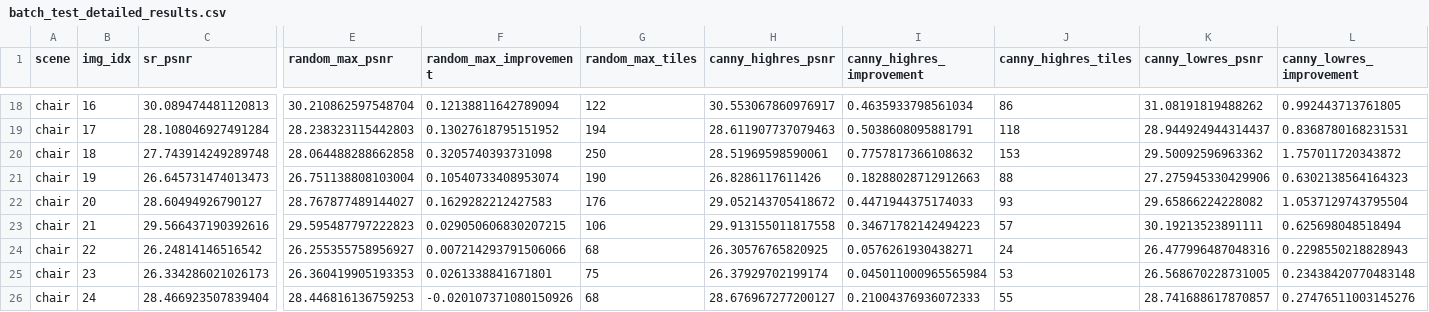
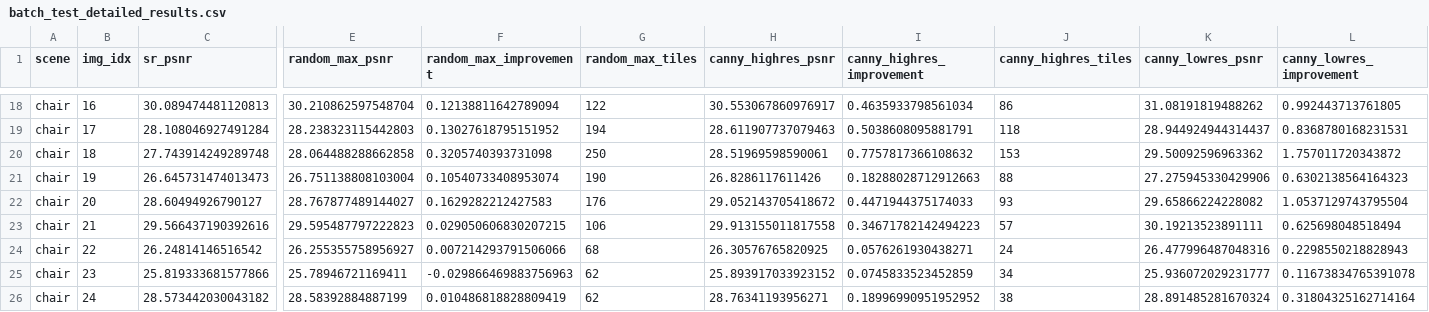
Before and after one commit to Yonghao-Tan/ucie_nerf_codesign, a CSV file: test_sr/results/batch_test/batch_test_detailed_results.csv, drawn as a sheet; only a part is shown, gaps mark what is left out; the diff covers the shown part only; the diff names each change by its address in the sheet, - before the commit and + after, or states it on an @@ line.

```diff
--- a/test_sr/results/batch_test/batch_test_detailed_results.csv
+++ b/test_sr/results/batch_test/batch_test_detailed_results.csv
-C25 (sr_psnr): 26.334286021026173
+C25 (sr_psnr): 25.819333681577866
-E25 (random_max_psnr): 26.360419905193353
+E25 (random_max_psnr): 25.78946721169411
-F25 (random_max_improvement): 0.0261338841671801
+F25 (random_max_improvement): -0.029866469883756963
-G25 (random_max_tiles): 75
+G25 (random_max_tiles): 62
-H25 (canny_highres_psnr): 26.37929702199174
+H25 (canny_highres_psnr): 25.893917033923152
-I25 (canny_highres_improvement): 0.045011000965565984
+I25 (canny_highres_improvement): 0.0745833523452859
-J25 (canny_highres_tiles): 53
+J25 (canny_highres_tiles): 34
-K25 (canny_lowres_psnr): 26.568670228731005
+K25 (canny_lowres_psnr): 25.936072029231777
-L25 (canny_lowres_improvement): 0.23438420770483148
+L25 (canny_lowres_improvement): 0.11673834765391078
-C26 (sr_psnr): 28.466923507839404
+C26 (sr_psnr): 28.573442030043182
-E26 (random_max_psnr): 28.446816136759253
+E26 (random_max_psnr): 28.58392884887199
-F26 (random_max_improvement): -0.020107371080150926
+F26 (random_max_improvement): 0.010486818828809419
-G26 (random_max_tiles): 68
+G26 (random_max_tiles): 62
-H26 (canny_highres_psnr): 28.676967277200127
+H26 (canny_highres_psnr): 28.76341193956271
-I26 (canny_highres_improvement): 0.21004376936072333
+I26 (canny_highres_improvement): 0.18996990951952952
-J26 (canny_highres_tiles): 55
+J26 (canny_highres_tiles): 38
-K26 (canny_lowres_psnr): 28.741688617870857
+K26 (canny_lowres_psnr): 28.891485281670324
-L26 (canny_lowres_improvement): 0.27476511003145276
+L26 (canny_lowres_improvement): 0.31804325162714164
```
Also changed, not shown: 8 edited cells elsewhere in this file, memory/experimental_results.csv, 36 other files.
